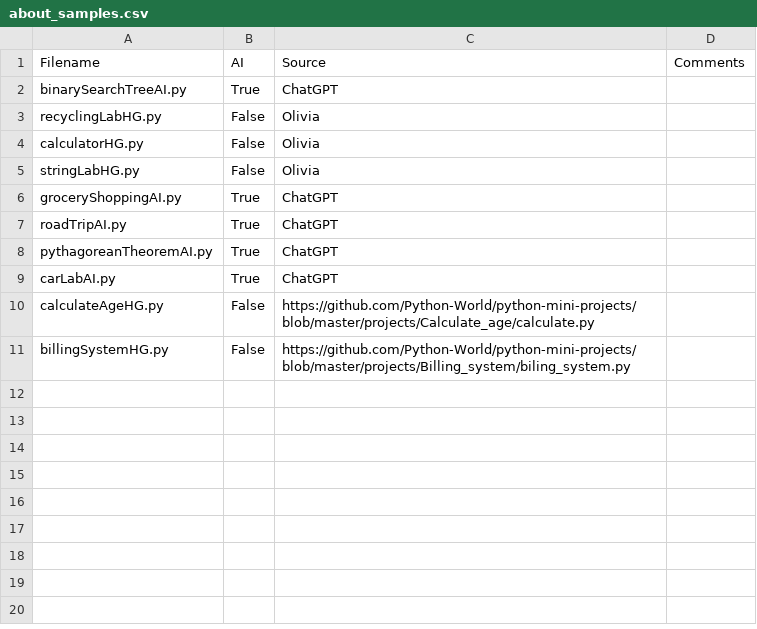
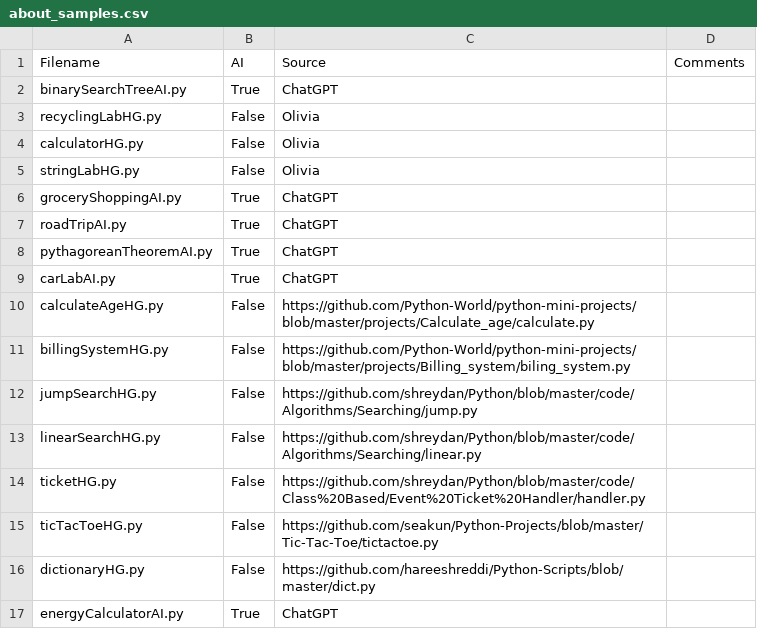
Before and after one commit to CodeJayFlick/DANGER-Repository, a CSV file: Olivia_code_uploads/about_samples.csv, drawn as a sheet.

Commit message:
Update about_samples.csv

```diff
--- a/Olivia_code_uploads/about_samples.csv
+++ b/Olivia_code_uploads/about_samples.csv
@@ -11 +11,7 @@ calculateAgeHG.py, False, https://github.com/Python-World/python-mini-projects/b
 billingSystemHG.py, False, https://github.com/Python-World/python-mini-projects/blob/master/projects/Billing_system/biling_system.py
+jumpSearchHG.py, False, https://github.com/shreydan/Python/blob/master/code/Algorithms/Searching/jump.py
+linearSearchHG.py, False, https://github.com/shreydan/Python/blob/master/code/Algorithms/Searching/linear.py
+ticketHG.py, False, https://github.com/shreydan/Python/blob/master/code/Class%20Based/Event%20Ticket%20Handler/handler.py
+ticTacToeHG.py, False, https://github.com/seakun/Python-Projects/blob/master/Tic-Tac-Toe/tictactoe.py
+dictionaryHG.py, False, https://github.com/hareeshreddi/Python-Scripts/blob/master/dict.py
+energyCalculatorAI.py, True, ChatGPT
```
